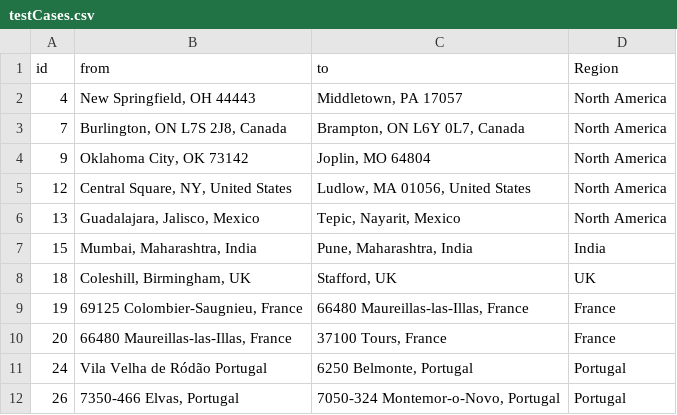
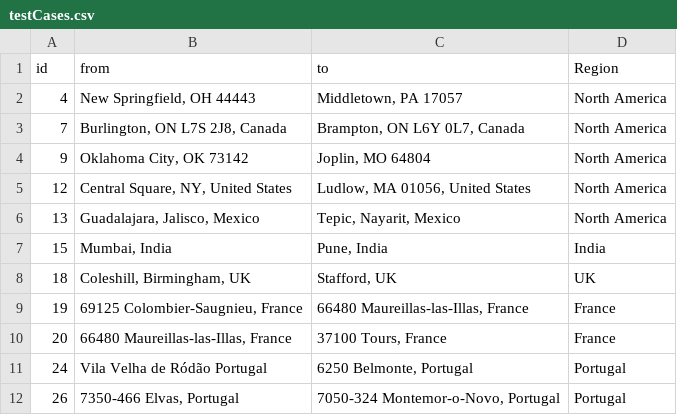
Before and after one commit to mapup/toll-for-route-from-mapping-service-mapbox, a CSV file: python/Testing/testCases.csv, drawn as a sheet.

Commit message:
Updated test case csv

```diff
--- a/python/Testing/testCases.csv
+++ b/python/Testing/testCases.csv
@@ -6,3 +6,3 @@
 13,"Guadalajara, Jalisco, Mexico","Tepic, Nayarit, Mexico",North America
-15,"Mumbai, Maharashtra, India","Pune, Maharashtra, India",India
+15,"Mumbai,  India","Pune, India",India
 18,"Coleshill, Birmingham, UK","Stafford, UK",UK
```
Also changed, not shown: 4 other files.
